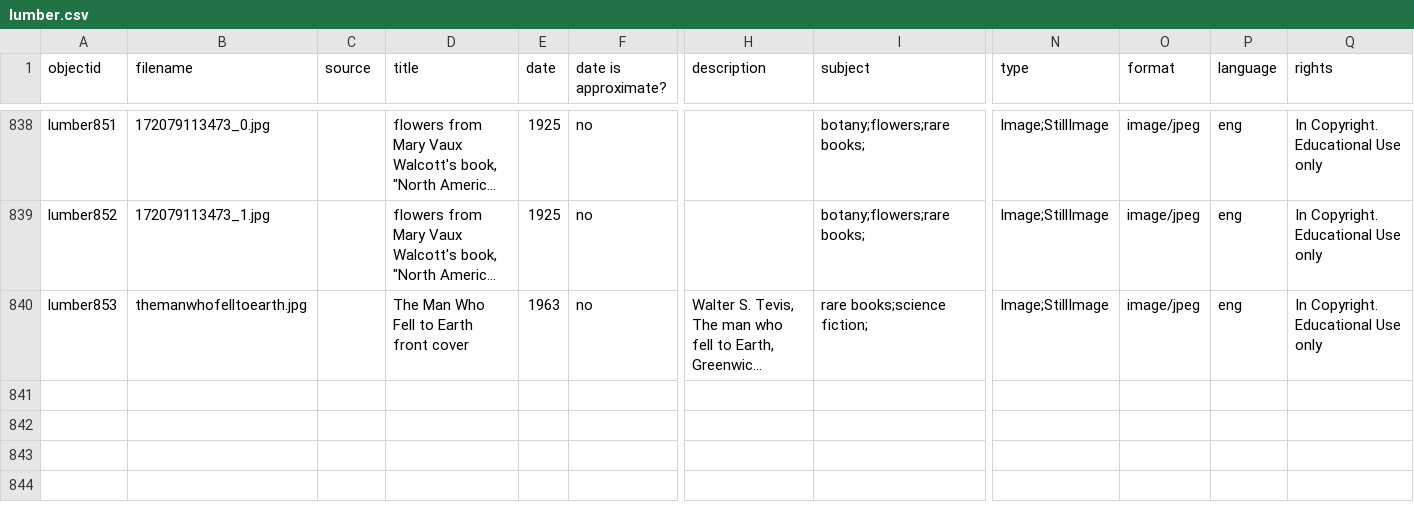
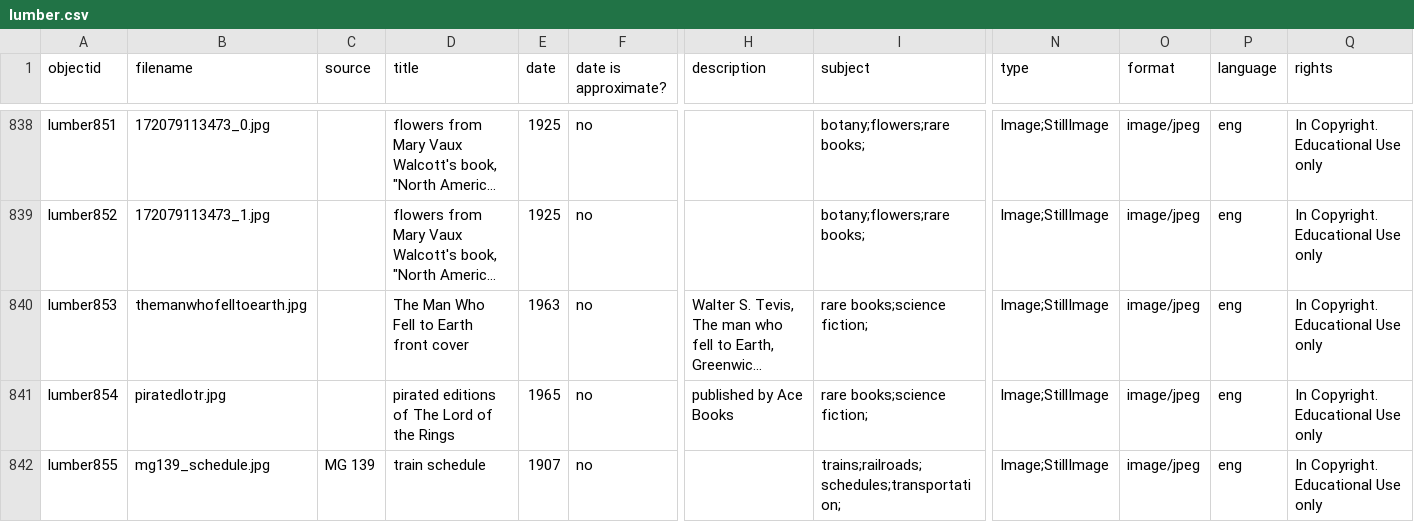
Before and after one commit to uidaholib/spec-lumber, a CSV file: _data/lumber.csv, drawn as a sheet; only a part is shown, gaps mark what is left out; long unchanged cells end in …; rows hold the shown columns only; the diff covers the shown part only; the diff names each change by its address in the sheet, - before the commit and + after, or states it on an @@ line.

```diff
--- a/_data/lumber.csv
+++ b/_data/lumber.csv
+row 841: lumber854 | piratedlotr.jpg |  | pirated editions of The Lord of the Rings | 1965 | no | published by Ace Books | rare books;science fiction; | Image;StillImage | image/jpeg | eng | In Copyright. Educational Use only
+row 842: lumber855 | mg139_schedule.jpg | MG 139 | train schedule | 1907 | no |  | trains;railroads;schedules;transportation; | Image;StillImage | image/jpeg | eng | In Copyright. Educational Use only
```
Also changed, not shown: 17 edited cells elsewhere in this file, 5 other files.
